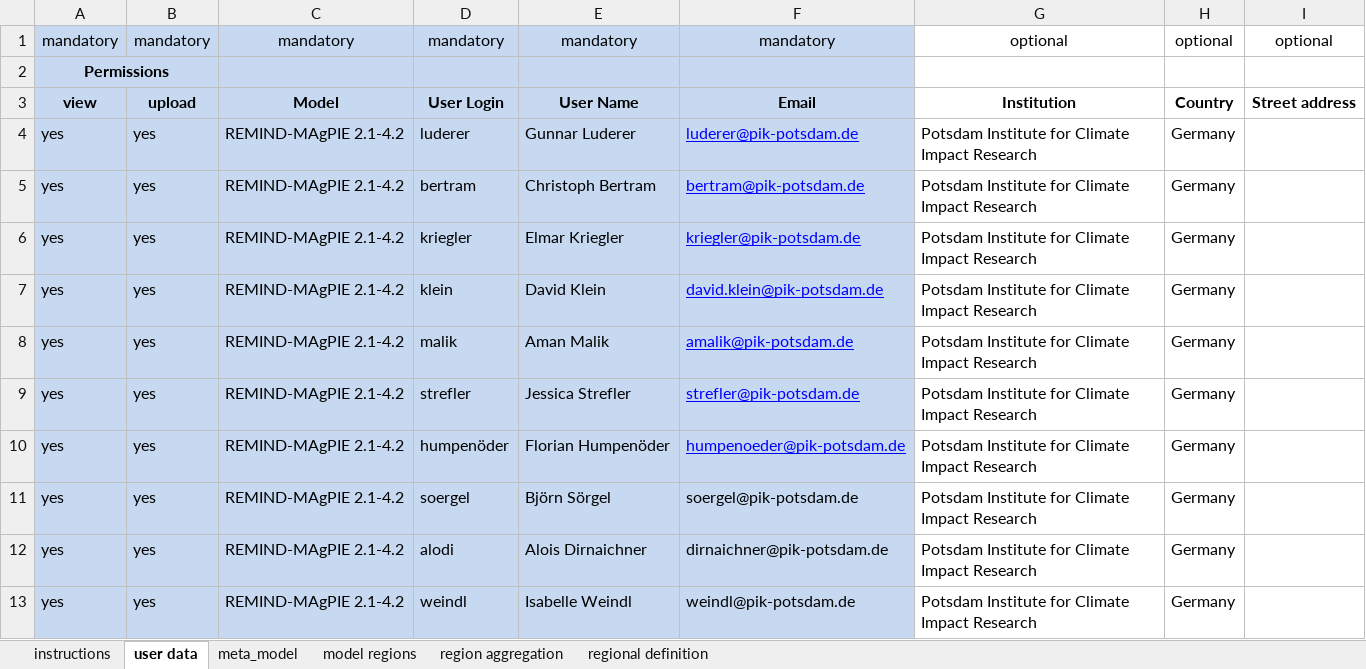
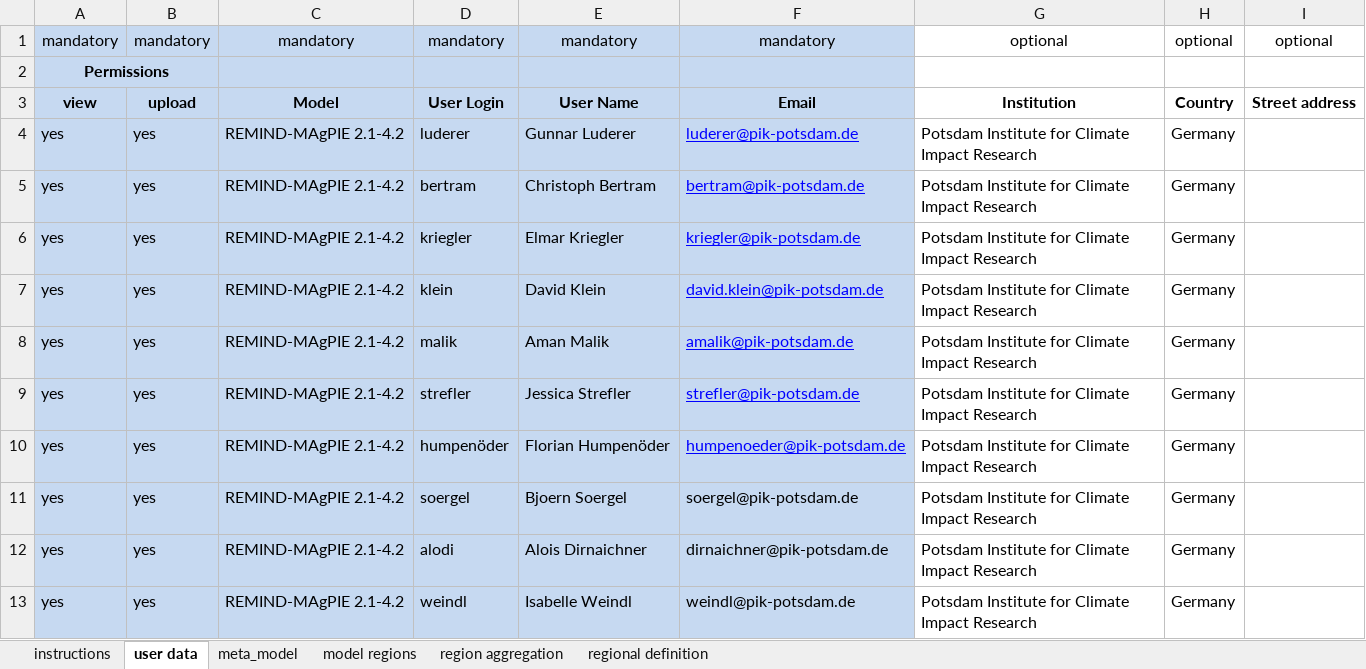
Before and after one commit to strefler/project_interfaces, an Excel workbook: ar6/registration_templates/IPCC_AR6_model_registration_REMIND-MAgPIE_2.1-4.2.xlsx, sheet user data, drawn as a sheet; values as stored, in another font and other column widths than the file's, no borders; the diff names each change by its address in the sheet, - before the commit and + after, or states it on an @@ line.

```diff
--- a/ar6/registration_templates/IPCC_AR6_model_registration_REMIND-MAgPIE_2.1-4.2.xlsx (sheet user data)
+++ b/ar6/registration_templates/IPCC_AR6_model_registration_REMIND-MAgPIE_2.1-4.2.xlsx (sheet user data)
-E11: Björn Sörgel
+E11: Bjoern Soergel
```
Also changed, not shown: sheet meta_model.
